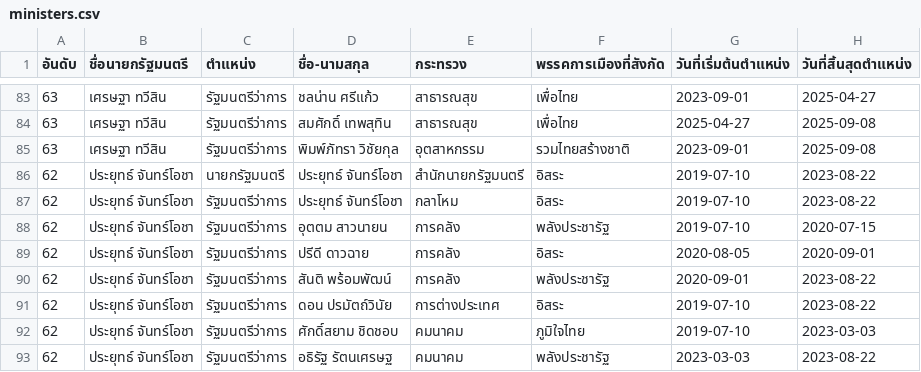
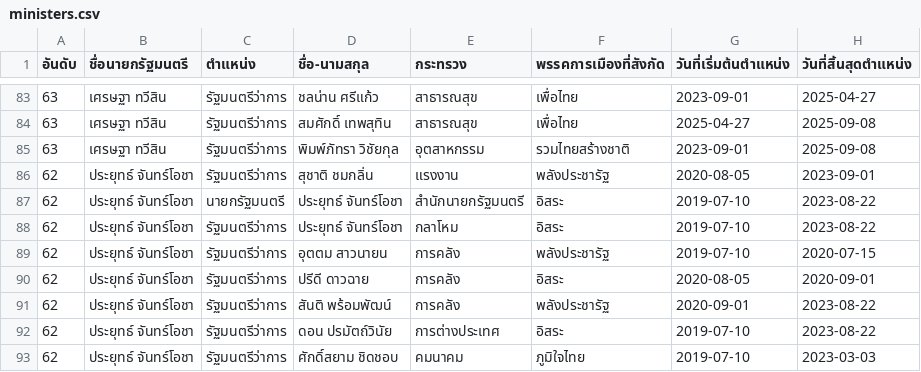
Before and after one commit to openthaithai/sso-board, a CSV file: public/data/ministers.csv, drawn as a sheet; only a part is shown, gaps mark what is left out; the shorter side is filled out with more unchanged rows.

```diff
--- a/public/data/ministers.csv
+++ b/public/data/ministers.csv
@@ -85,2 +85,3 @@
 63,เศรษฐา ทวีสิน,รัฐมนตรีว่าการ,พิมพ์ภัทรา วิชัยกุล,อุตสาหกรรม,รวมไทยสร้างชาติ,2023-09-01,2025-09-08
+62,ประยุทธ์ จันทร์โอชา,รัฐมนตรีว่าการ,สุชาติ ชมกลิ่น,แรงงาน,พลังประชารัฐ,2020-08-05,2023-09-01
 62,ประยุทธ์ จันทร์โอชา,นายกรัฐมนตรี,ประยุทธ์ จันทร์โอชา,สำนักนายกรัฐมนตรี,อิสระ,2019-07-10,2023-08-22
```
Also changed, not shown: 6 other files.
